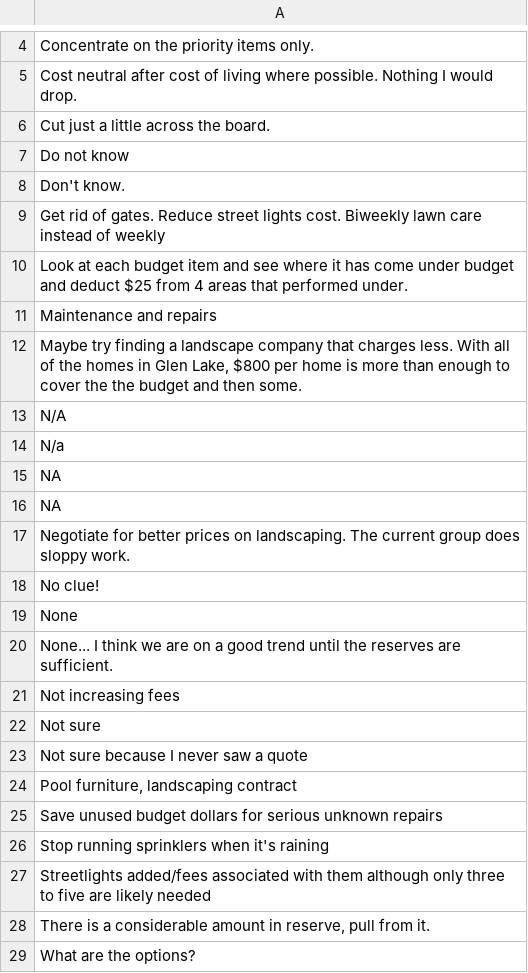
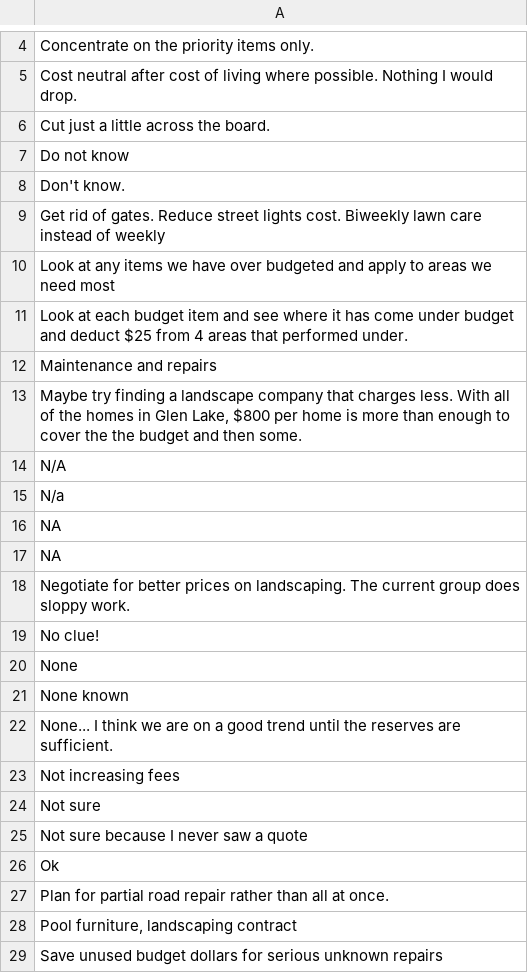
Before and after one commit to robhanssen/hoa-surveys, a CSV file: budget2025/source/question5.csv, drawn as a sheet; only a part is shown, gaps mark what is left out; the shorter side is filled out with more unchanged rows; the diff names each change by its address in the sheet, - before the commit and + after, or states it on an @@ line.

```diff
--- a/budget2025/source/question5.csv
+++ b/budget2025/source/question5.csv
+row 10: Look at any items we have over budgeted and apply to areas we need most
+row 21: None known
+row 26: Ok
+row 27: Plan for partial road repair rather than all at once.
```
Also changed, not shown: budget2025/source/activities.csv, budget2025/source/question1.csv, 6 other files.
